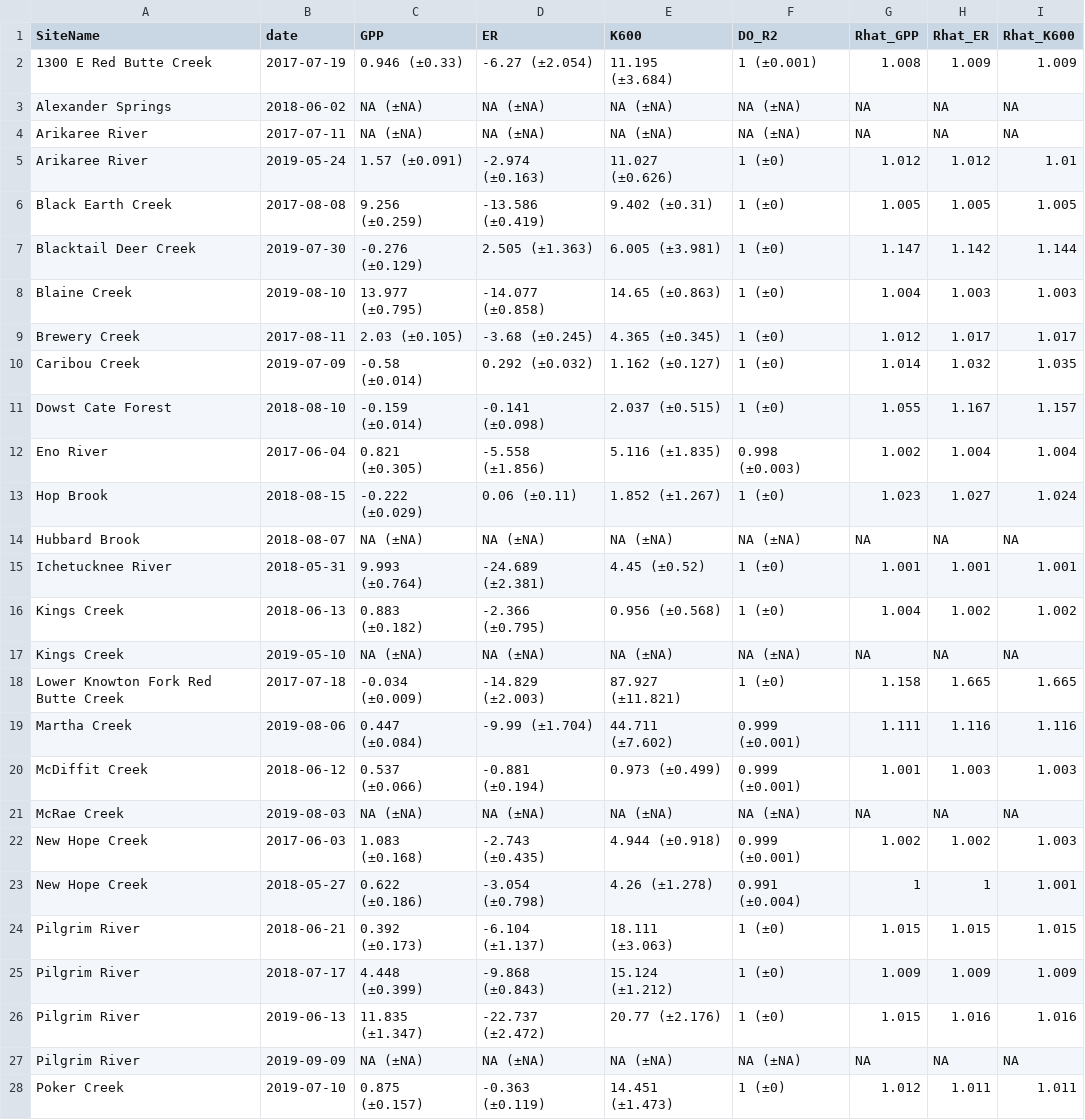
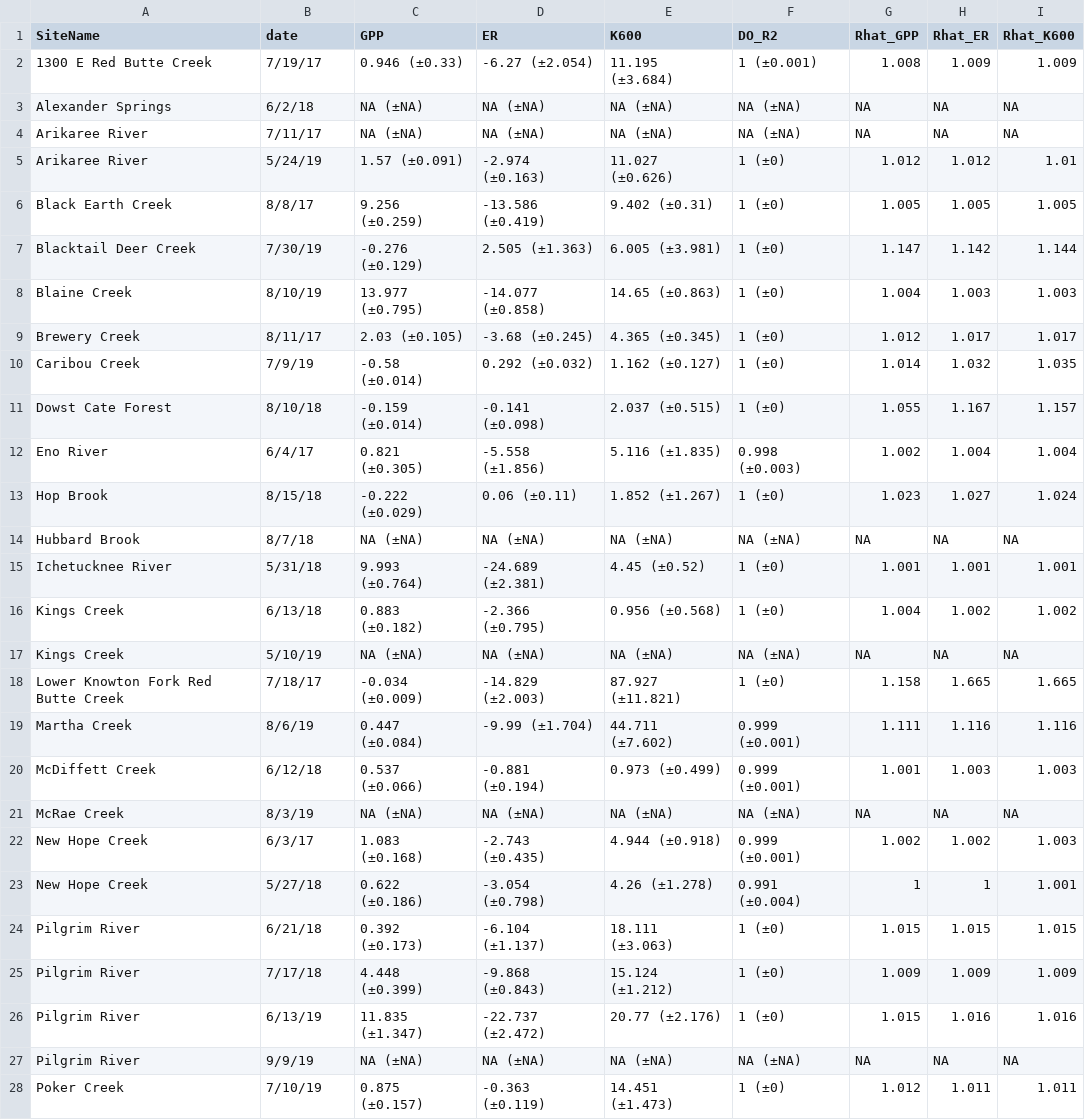
Before and after one commit to michelleckelly/Denitrification-EcosystemRespiration, a CSV file: outputs/supplemental_table_metabolism-rates.csv, drawn as a sheet; only a part is shown; the diff covers the shown part only.

```diff
--- a/outputs/supplemental_table_metabolism-rates.csv
+++ b/outputs/supplemental_table_metabolism-rates.csv
@@ -1,28 +1,28 @@
 SiteName,date,GPP,ER,K600,DO_R2,Rhat_GPP,Rhat_ER,Rhat_K600
-1300 E Red Butte Creek,2017-07-19,0.946 (±0.33),-6.27 (±2.054),11.195 (±3.684),1 (±0.001),1.008,1.009,1.009
-Alexander Springs,2018-06-02,NA (±NA),NA (±NA),NA (±NA),NA (±NA),NA,NA,NA
-Arikaree River,2017-07-11,NA (±NA),NA (±NA),NA (±NA),NA (±NA),NA,NA,NA
-Arikaree River,2019-05-24,1.57 (±0.091),-2.974 (±0.163),11.027 (±0.626),1 (±0),1.012,1.012,1.01
-Black Earth Creek,2017-08-08,9.256 (±0.259),-13.586 (±0.419),9.402 (±0.31),1 (±0),1.005,1.005,1.005
-Blacktail Deer Creek,2019-07-30,-0.276 (±0.129),2.505 (±1.363),6.005 (±3.981),1 (±0),1.147,1.142,1.144
-Blaine Creek,2019-08-10,13.977 (±0.795),-14.077 (±0.858),14.65 (±0.863),1 (±0),1.004,1.003,1.003
-Brewery Creek,2017-08-11,2.03 (±0.105),-3.68 (±0.245),4.365 (±0.345),1 (±0),1.012,1.017,1.017
-Caribou Creek,2019-07-09,-0.58 (±0.014),0.292 (±0.032),1.162 (±0.127),1 (±0),1.014,1.032,1.035
-Dowst Cate Forest,2018-08-10,-0.159 (±0.014),-0.141 (±0.098),2.037 (±0.515),1 (±0),1.055,1.167,1.157
-Eno River,2017-06-04,0.821 (±0.305),-5.558 (±1.856),5.116 (±1.835),0.998 (±0.003),1.002,1.004,1.004
-Hop Brook,2018-08-15,-0.222 (±0.029),0.06 (±0.11),1.852 (±1.267),1 (±0),1.023,1.027,1.024
-Hubbard Brook,2018-08-07,NA (±NA),NA (±NA),NA (±NA),NA (±NA),NA,NA,NA
-Ichetucknee River,2018-05-31,9.993 (±0.764),-24.689 (±2.381),4.45 (±0.52),1 (±0),1.001,1.001,1.001
-Kings Creek,2018-06-13,0.883 (±0.182),-2.366 (±0.795),0.956 (±0.568),1 (±0),1.004,1.002,1.002
-Kings Creek,2019-05-10,NA (±NA),NA (±NA),NA (±NA),NA (±NA),NA,NA,NA
-Lower Knowton Fork Red Butte Creek,2017-07-18,-0.034 (±0.009),-14.829 (±2.003),87.927 (±11.821),1 (±0),1.158,1.665,1.665
-Martha Creek,2019-08-06,0.447 (±0.084),-9.99 (±1.704),44.711 (±7.602),0.999 (±0.001),1.111,1.116,1.116
-McDiffit Creek,2018-06-12,0.537 (±0.066),-0.881 (±0.194),0.973 (±0.499),0.999 (±0.001),1.001,1.003,1.003
-McRae Creek,2019-08-03,NA (±NA),NA (±NA),NA (±NA),NA (±NA),NA,NA,NA
-New Hope Creek,2017-06-03,1.083 (±0.168),-2.743 (±0.435),4.944 (±0.918),0.999 (±0.001),1.002,1.002,1.003
-New Hope Creek,2018-05-27,0.622 (±0.186),-3.054 (±0.798),4.26 (±1.278),0.991 (±0.004),1,1,1.001
-Pilgrim River,2018-06-21,0.392 (±0.173),-6.104 (±1.137),18.111 (±3.063),1 (±0),1.015,1.015,1.015
-Pilgrim River,2018-07-17,4.448 (±0.399),-9.868 (±0.843),15.124 (±1.212),1 (±0),1.009,1.009,1.009
-Pilgrim River,2019-06-13,11.835 (±1.347),-22.737 (±2.472),20.77 (±2.176),1 (±0),1.015,1.016,1.016
-Pilgrim River,2019-09-09,NA (±NA),NA (±NA),NA (±NA),NA (±NA),NA,NA,NA
-Poker Creek,2019-07-10,0.875 (±0.157),-0.363 (±0.119),14.451 (±1.473),1 (±0),1.012,1.011,1.011
+1300 E Red Butte Creek,7/19/17,0.946 (±0.33),-6.27 (±2.054),11.195 (±3.684),1 (±0.001),1.008,1.009,1.009
+Alexander Springs,6/2/18,NA (±NA),NA (±NA),NA (±NA),NA (±NA),NA,NA,NA
+Arikaree River,7/11/17,NA (±NA),NA (±NA),NA (±NA),NA (±NA),NA,NA,NA
+Arikaree River,5/24/19,1.57 (±0.091),-2.974 (±0.163),11.027 (±0.626),1 (±0),1.012,1.012,1.01
+Black Earth Creek,8/8/17,9.256 (±0.259),-13.586 (±0.419),9.402 (±0.31),1 (±0),1.005,1.005,1.005
+Blacktail Deer Creek,7/30/19,-0.276 (±0.129),2.505 (±1.363),6.005 (±3.981),1 (±0),1.147,1.142,1.144
+Blaine Creek,8/10/19,13.977 (±0.795),-14.077 (±0.858),14.65 (±0.863),1 (±0),1.004,1.003,1.003
+Brewery Creek,8/11/17,2.03 (±0.105),-3.68 (±0.245),4.365 (±0.345),1 (±0),1.012,1.017,1.017
+Caribou Creek,7/9/19,-0.58 (±0.014),0.292 (±0.032),1.162 (±0.127),1 (±0),1.014,1.032,1.035
+Dowst Cate Forest,8/10/18,-0.159 (±0.014),-0.141 (±0.098),2.037 (±0.515),1 (±0),1.055,1.167,1.157
+Eno River,6/4/17,0.821 (±0.305),-5.558 (±1.856),5.116 (±1.835),0.998 (±0.003),1.002,1.004,1.004
+Hop Brook,8/15/18,-0.222 (±0.029),0.06 (±0.11),1.852 (±1.267),1 (±0),1.023,1.027,1.024
+Hubbard Brook,8/7/18,NA (±NA),NA (±NA),NA (±NA),NA (±NA),NA,NA,NA
+Ichetucknee River,5/31/18,9.993 (±0.764),-24.689 (±2.381),4.45 (±0.52),1 (±0),1.001,1.001,1.001
+Kings Creek,6/13/18,0.883 (±0.182),-2.366 (±0.795),0.956 (±0.568),1 (±0),1.004,1.002,1.002
+Kings Creek,5/10/19,NA (±NA),NA (±NA),NA (±NA),NA (±NA),NA,NA,NA
+Lower Knowton Fork Red Butte Creek,7/18/17,-0.034 (±0.009),-14.829 (±2.003),87.927 (±11.821),1 (±0),1.158,1.665,1.665
+Martha Creek,8/6/19,0.447 (±0.084),-9.99 (±1.704),44.711 (±7.602),0.999 (±0.001),1.111,1.116,1.116
+McDiffett Creek,6/12/18,0.537 (±0.066),-0.881 (±0.194),0.973 (±0.499),0.999 (±0.001),1.001,1.003,1.003
+McRae Creek,8/3/19,NA (±NA),NA (±NA),NA (±NA),NA (±NA),NA,NA,NA
+New Hope Creek,6/3/17,1.083 (±0.168),-2.743 (±0.435),4.944 (±0.918),0.999 (±0.001),1.002,1.002,1.003
+New Hope Creek,5/27/18,0.622 (±0.186),-3.054 (±0.798),4.26 (±1.278),0.991 (±0.004),1,1,1.001
+Pilgrim River,6/21/18,0.392 (±0.173),-6.104 (±1.137),18.111 (±3.063),1 (±0),1.015,1.015,1.015
+Pilgrim River,7/17/18,4.448 (±0.399),-9.868 (±0.843),15.124 (±1.212),1 (±0),1.009,1.009,1.009
+Pilgrim River,6/13/19,11.835 (±1.347),-22.737 (±2.472),20.77 (±2.176),1 (±0),1.015,1.016,1.016
+Pilgrim River,9/9/19,NA (±NA),NA (±NA),NA (±NA),NA (±NA),NA,NA,NA
+Poker Creek,7/10/19,0.875 (±0.157),-0.363 (±0.119),14.451 (±1.473),1 (±0),1.012,1.011,1.011
```
Also changed, not shown: 9 edited cells elsewhere in this file, data/CAREER_SiteAttributes.csv, data/CAREER_reachModeling.csv, 12 other files.
